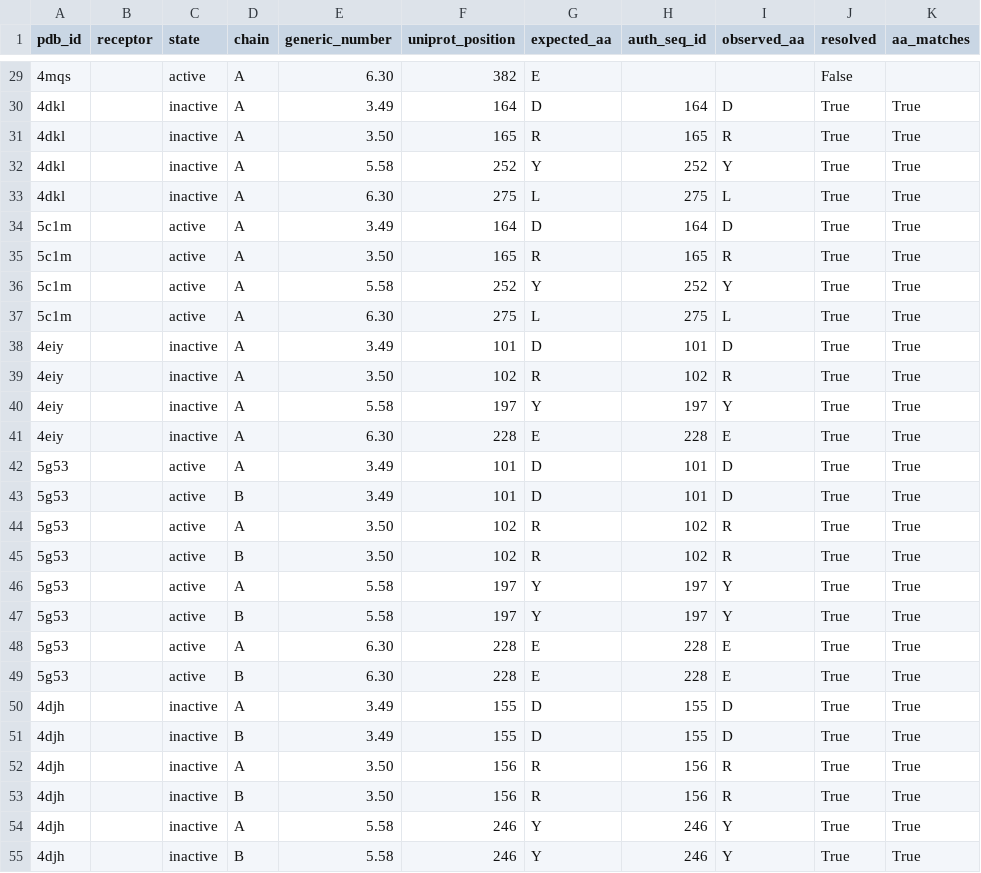
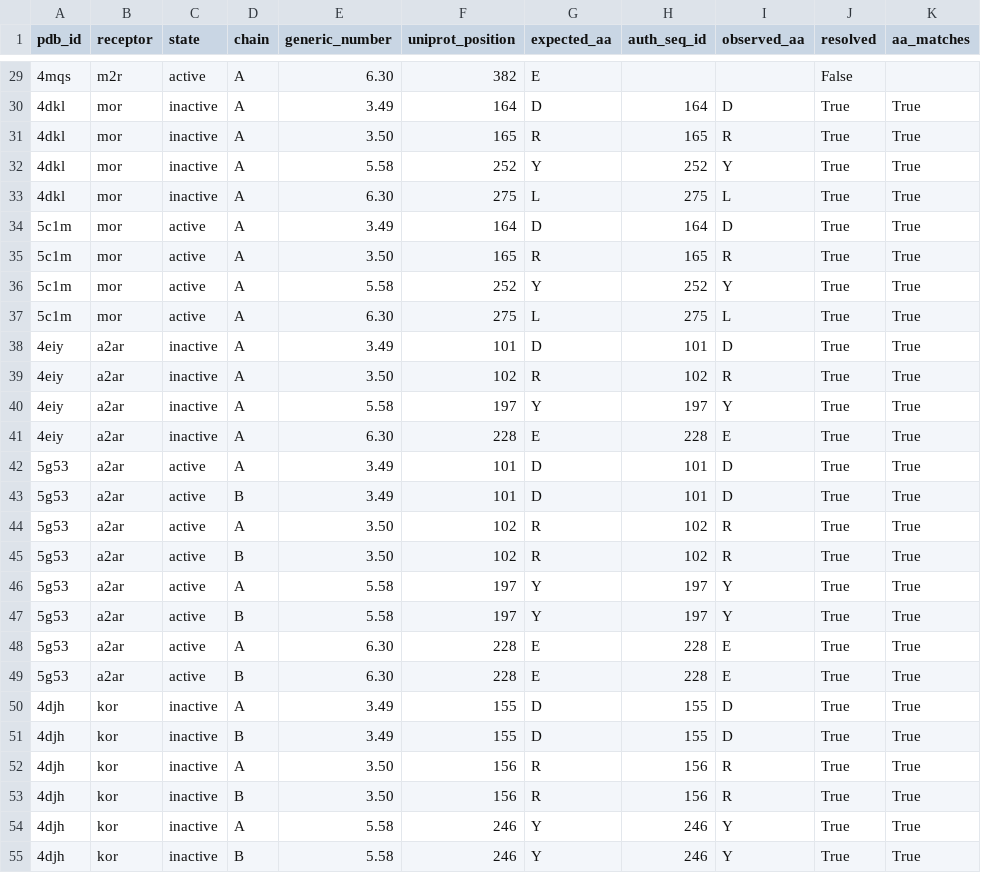
Before and after one commit to jawaherbasalma/gpcr-salt-bridges, a CSV file: metadata/key_positions.csv, drawn as a sheet; only a part is shown, gaps mark what is left out; the diff covers the shown part only.

Commit message:
Working pipeline with six hand-picked receptors

```diff
--- a/metadata/key_positions.csv
+++ b/metadata/key_positions.csv
@@ -29,27 +29,27 @@ pdb_id,receptor,state,chain,generic_number,uniprot_position,expected_aa,auth_seq
-4mqs,,active,A,6.30,382,E,,,False,
-4dkl,,inactive,A,3.49,164,D,164,D,True,True
-4dkl,,inactive,A,3.50,165,R,165,R,True,True
-4dkl,,inactive,A,5.58,252,Y,252,Y,True,True
-4dkl,,inactive,A,6.30,275,L,275,L,True,True
-5c1m,,active,A,3.49,164,D,164,D,True,True
-5c1m,,active,A,3.50,165,R,165,R,True,True
-5c1m,,active,A,5.58,252,Y,252,Y,True,True
-5c1m,,active,A,6.30,275,L,275,L,True,True
-4eiy,,inactive,A,3.49,101,D,101,D,True,True
-4eiy,,inactive,A,3.50,102,R,102,R,True,True
-4eiy,,inactive,A,5.58,197,Y,197,Y,True,True
-4eiy,,inactive,A,6.30,228,E,228,E,True,True
-5g53,,active,A,3.49,101,D,101,D,True,True
-5g53,,active,B,3.49,101,D,101,D,True,True
-5g53,,active,A,3.50,102,R,102,R,True,True
-5g53,,active,B,3.50,102,R,102,R,True,True
-5g53,,active,A,5.58,197,Y,197,Y,True,True
-5g53,,active,B,5.58,197,Y,197,Y,True,True
-5g53,,active,A,6.30,228,E,228,E,True,True
-5g53,,active,B,6.30,228,E,228,E,True,True
-4djh,,inactive,A,3.49,155,D,155,D,True,True
-4djh,,inactive,B,3.49,155,D,155,D,True,True
-4djh,,inactive,A,3.50,156,R,156,R,True,True
-4djh,,inactive,B,3.50,156,R,156,R,True,True
-4djh,,inactive,A,5.58,246,Y,246,Y,True,True
-4djh,,inactive,B,5.58,246,Y,246,Y,True,True
+4mqs,m2r,active,A,6.30,382,E,,,False,
+4dkl,mor,inactive,A,3.49,164,D,164,D,True,True
+4dkl,mor,inactive,A,3.50,165,R,165,R,True,True
+4dkl,mor,inactive,A,5.58,252,Y,252,Y,True,True
+4dkl,mor,inactive,A,6.30,275,L,275,L,True,True
+5c1m,mor,active,A,3.49,164,D,164,D,True,True
+5c1m,mor,active,A,3.50,165,R,165,R,True,True
+5c1m,mor,active,A,5.58,252,Y,252,Y,True,True
+5c1m,mor,active,A,6.30,275,L,275,L,True,True
+4eiy,a2ar,inactive,A,3.49,101,D,101,D,True,True
+4eiy,a2ar,inactive,A,3.50,102,R,102,R,True,True
+4eiy,a2ar,inactive,A,5.58,197,Y,197,Y,True,True
+4eiy,a2ar,inactive,A,6.30,228,E,228,E,True,True
+5g53,a2ar,active,A,3.49,101,D,101,D,True,True
+5g53,a2ar,active,B,3.49,101,D,101,D,True,True
+5g53,a2ar,active,A,3.50,102,R,102,R,True,True
+5g53,a2ar,active,B,3.50,102,R,102,R,True,True
+5g53,a2ar,active,A,5.58,197,Y,197,Y,True,True
+5g53,a2ar,active,B,5.58,197,Y,197,Y,True,True
+5g53,a2ar,active,A,6.30,228,E,228,E,True,True
+5g53,a2ar,active,B,6.30,228,E,228,E,True,True
+4djh,kor,inactive,A,3.49,155,D,155,D,True,True
+4djh,kor,inactive,B,3.49,155,D,155,D,True,True
+4djh,kor,inactive,A,3.50,156,R,156,R,True,True
+4djh,kor,inactive,B,3.50,156,R,156,R,True,True
+4djh,kor,inactive,A,5.58,246,Y,246,Y,True,True
+4djh,kor,inactive,B,5.58,246,Y,246,Y,True,True
```
Also changed, not shown: 37 edited cells elsewhere in this file, metadata/structures.csv, 3 other files.
